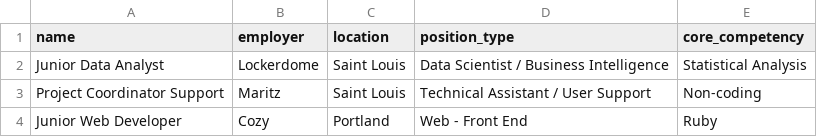
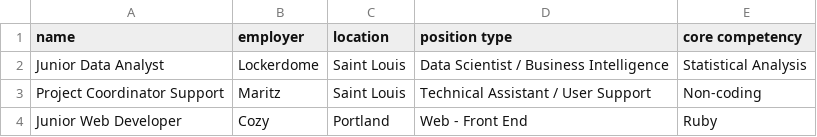
Before and after one commit to Sur17B/techjobs-mvc, a CSV file: src/main/resources/job_data.csv, drawn as a sheet; only a part is shown.

```diff
--- a/src/main/resources/job_data.csv
+++ b/src/main/resources/job_data.csv
@@ -1,2 +1,2 @@
-name,employer,location,position_type,core_competency
+name,employer,location,position type,core competency
 Junior Data Analyst,Lockerdome,Saint Louis,Data Scientist / Business Intelligence,Statistical Analysis
```
Also changed, not shown: 2 other files.
